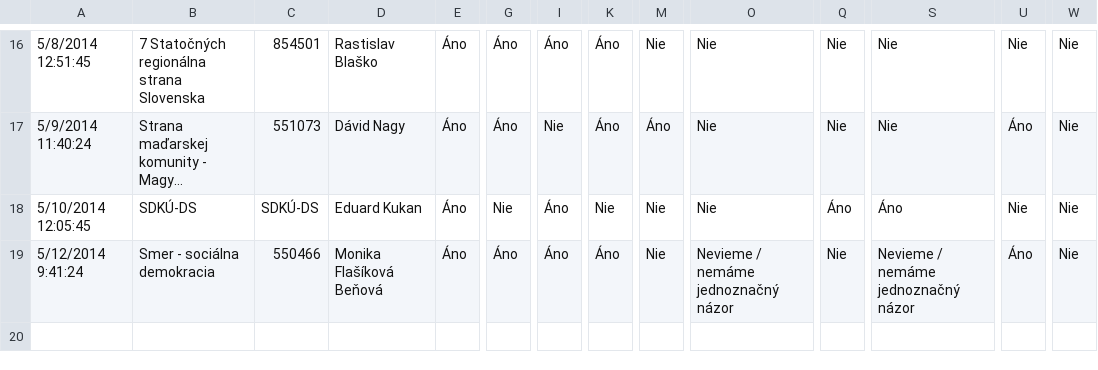
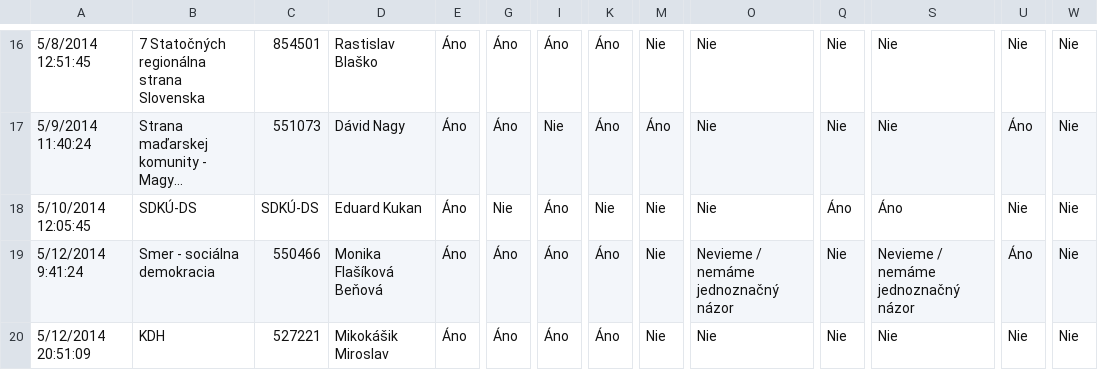
Before and after one commit to KohoVolit/volebnakalkulacka.sk, a TSV file: www/europsky-parlament-2014/backend/source/answers.tsv, drawn as a sheet; only a part is shown, gaps mark what is left out; long unchanged cells end in …; rows hold the shown columns only; the diff names each change by its address in the sheet, - before the commit and + after, or states it on an @@ line.

```diff
--- a/www/europsky-parlament-2014/backend/source/answers.tsv
+++ b/www/europsky-parlament-2014/backend/source/answers.tsv
+row 20: 5/12/2014 20:51:09 | KDH | 527221 | Mikokášik Miroslav | Áno | Áno | Áno | Áno | Nie | Nie | Nie | Nie | Nie | Nie
```
Also changed, not shown: 4 other files.
